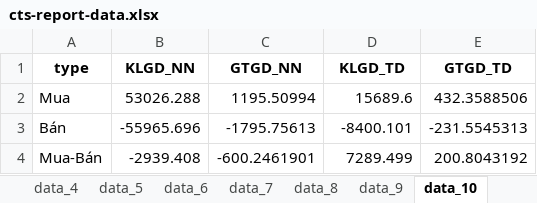
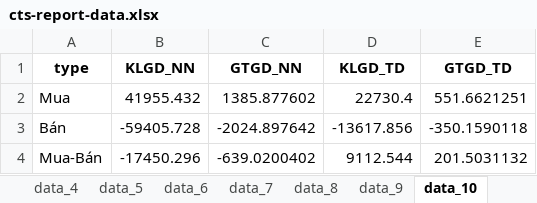
Before and after one commit to twan507/t2m-pycode, an Excel workbook: cts-report-data/cts-report-data.xlsx, sheet data_10, drawn as a sheet; values as stored, in another font and other column widths than the file's, no borders; the diff names each change by its address in the sheet, - before the commit and + after, or states it on an @@ line.

```diff
--- a/cts-report-data/cts-report-data.xlsx (sheet data_10)
+++ b/cts-report-data/cts-report-data.xlsx (sheet data_10)
-B2 (KLGD_NN): 53026.288
+B2 (KLGD_NN): 41955.432
-C2 (GTGD_NN): 1195.50994
+C2 (GTGD_NN): 1385.877602
-D2 (KLGD_TD): 15689.6
+D2 (KLGD_TD): 22730.4
-E2 (GTGD_TD): 432.3588506
+E2 (GTGD_TD): 551.6621251
-B3 (KLGD_NN): -55965.696
+B3 (KLGD_NN): -59405.728
-C3 (GTGD_NN): -1795.75613
+C3 (GTGD_NN): -2024.897642
-D3 (KLGD_TD): -8400.101
+D3 (KLGD_TD): -13617.856
-E3 (GTGD_TD): -231.5545313
+E3 (GTGD_TD): -350.1590118
-B4 (KLGD_NN): -2939.408
+B4 (KLGD_NN): -17450.296
-C4 (GTGD_NN): -600.2461901
+C4 (GTGD_NN): -639.0200402
-D4 (KLGD_TD): 7289.499
+D4 (KLGD_TD): 9112.544
-E4 (GTGD_TD): 200.8043192
+E4 (GTGD_TD): 201.5031132
```
Also changed, not shown: sheet data_13, sheet data_14, sheet data_15, sheet data_6, sheet data_4, sheet data_8, 8 more sheets, xlsx_data/stock_classification.xlsx, 5 other files.
